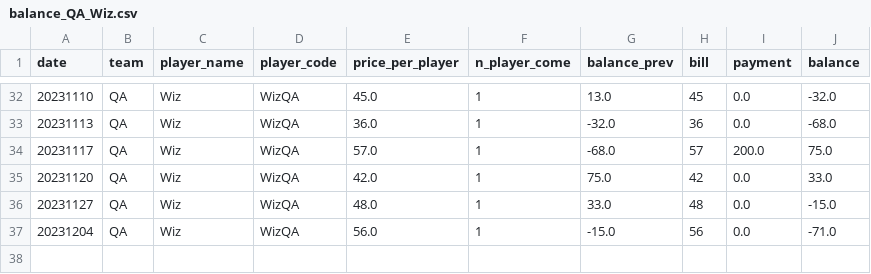
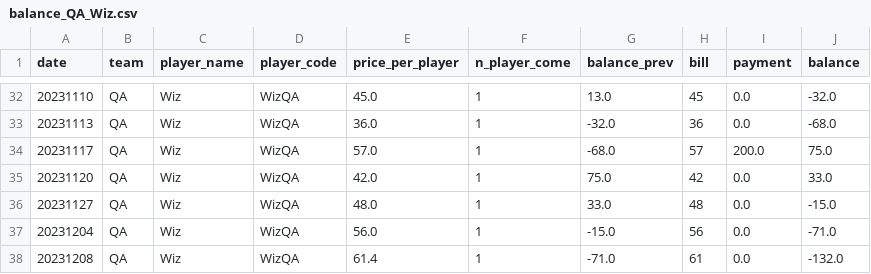
Before and after one commit to BenzSSuk/badminton-payment, a CSV file: account/by_player/QA/balance_QA_Wiz.csv, drawn as a sheet; only a part is shown, gaps mark what is left out; the diff names each change by its address in the sheet, - before the commit and + after, or states it on an @@ line.

```diff
--- a/account/by_player/QA/balance_QA_Wiz.csv
+++ b/account/by_player/QA/balance_QA_Wiz.csv
+row 38: 20231208 | QA | Wiz | WizQA | 61.4 | 1 | -71.0 | 61 | 0.0 | -132.0
```
Also changed, not shown: account/by_player/IoT/balance_IoT_Benz.csv, account/by_player/IoT/balance_IoT_Kuang.csv, 4 other files.
